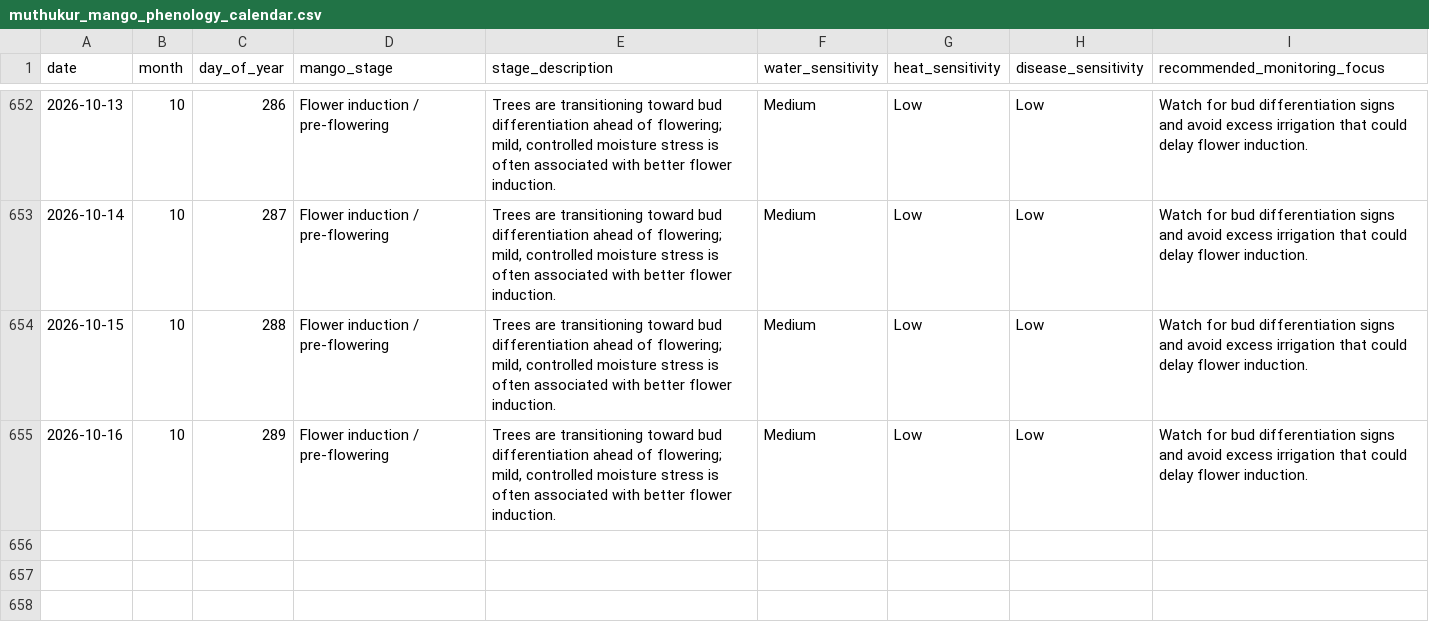
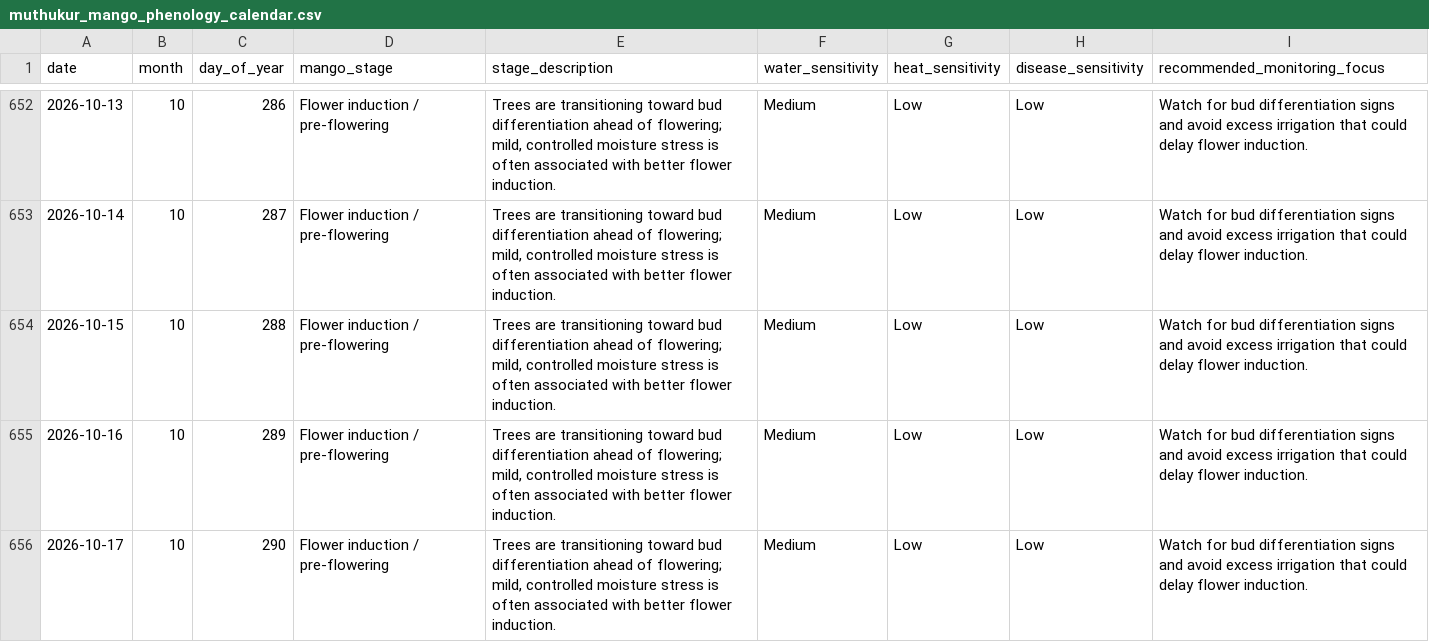
Before and after one commit to vanaprashanth/mango-digital-twin, a CSV file: data/processed/muthukur_mango_phenology_calendar.csv, drawn as a sheet; only a part is shown, gaps mark what is left out.

```diff
--- a/data/processed/muthukur_mango_phenology_calendar.csv
+++ b/data/processed/muthukur_mango_phenology_calendar.csv
@@ -655 +655,2 @@ date,month,day_of_year,mango_stage,stage_description,water_sensitivity,heat_sens
 2026-10-16,10,289,Flower induction / pre-flowering,"Trees are transitioning toward bud differentiation ahead of flowering; mild, controlled moisture stress is often associated with better flower induction.",Medium,Low,Low,Watch for bud differentiation signs and avoid excess irrigation that could delay flower induction.
+2026-10-17,10,290,Flower induction / pre-flowering,"Trees are transitioning toward bud differentiation ahead of flowering; mild, controlled moisture stress is often associated with better flower induction.",Medium,Low,Low,Watch for bud differentiation signs and avoid excess irrigation that could delay flower induction.
```
Also changed, not shown: data/processed/muthukur_fao56_interpolated_kc_water_balance.csv, data/processed/muthukur_fao56_water_balance.csv, 17 other files.
